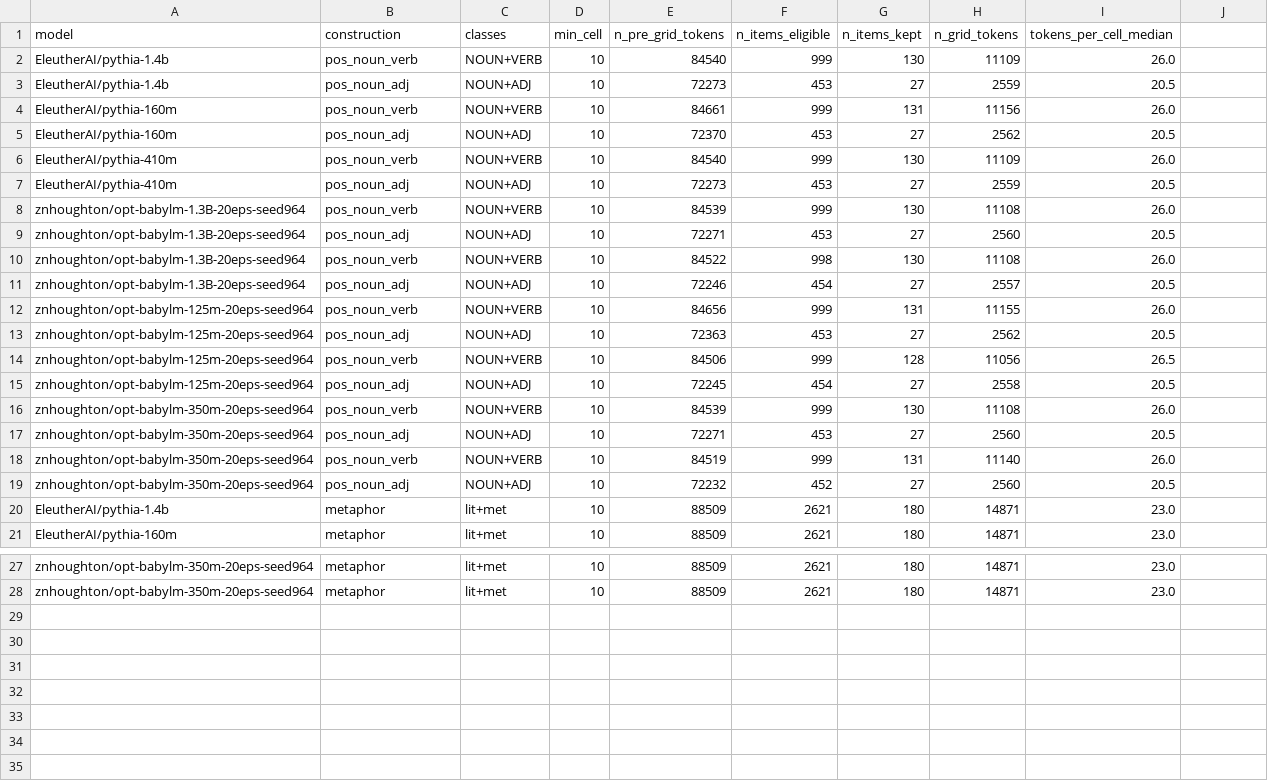
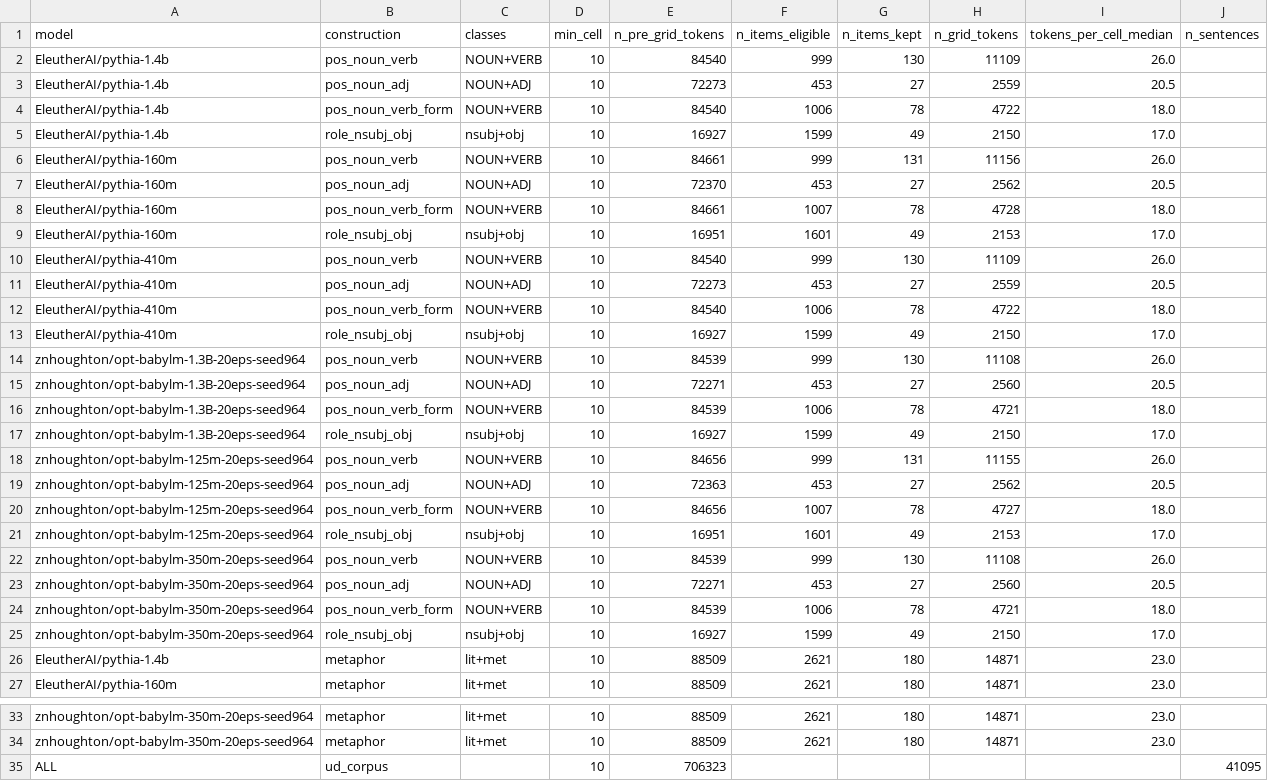
Before and after one commit to znhoughton/representation-separability, a CSV file: data/methods_grid_stats.csv, drawn as a sheet; only a part is shown, gaps mark what is left out; removed rows and columns are numbered as before the commit, all else as after; the diff names each change by its address in the sheet, - before the commit and + after, or states it on an @@ line.

Commit message:
updated stimuli list

```diff
--- a/data/methods_grid_stats.csv
+++ b/data/methods_grid_stats.csv
-J1: (empty)
+J1: n_sentences
+row 4: EleutherAI/pythia-1.4b | pos_noun_verb_form | NOUN+VERB | 10 | 84540 | 1006 | 78 | 4722 | 18.0
+row 5: EleutherAI/pythia-1.4b | role_nsubj_obj | nsubj+obj | 10 | 16927 | 1599 | 49 | 2150 | 17.0
+row 8: EleutherAI/pythia-160m | pos_noun_verb_form | NOUN+VERB | 10 | 84661 | 1007 | 78 | 4728 | 18.0
+row 9: EleutherAI/pythia-160m | role_nsubj_obj | nsubj+obj | 10 | 16951 | 1601 | 49 | 2153 | 17.0
+row 12: EleutherAI/pythia-410m | pos_noun_verb_form | NOUN+VERB | 10 | 84540 | 1006 | 78 | 4722 | 18.0
+row 13: EleutherAI/pythia-410m | role_nsubj_obj | nsubj+obj | 10 | 16927 | 1599 | 49 | 2150 | 17.0
-B16 (construction): pos_noun_verb
+B16 (construction): pos_noun_verb_form
-E16 (n_pre_grid_tokens): 84522
+E16 (n_pre_grid_tokens): 84539
-F16 (n_items_eligible): 998
+F16 (n_items_eligible): 1006
-G16 (n_items_kept): 130
+G16 (n_items_kept): 78
-H16 (n_grid_tokens): 11108
+H16 (n_grid_tokens): 4721
-I16 (tokens_per_cell_median): 26.0
+I16 (tokens_per_cell_median): 18.0
-row 11: znhoughton/opt-babylm-1.3B-20eps-seed964 | pos_noun_adj | NOUN+ADJ | 10 | 72246 | 454 | 27 | 2557 | 20.5
+row 17: znhoughton/opt-babylm-1.3B-20eps-seed964 | role_nsubj_obj | nsubj+obj | 10 | 16927 | 1599 | 49 | 2150 | 17.0
-B20 (construction): pos_noun_verb
+B20 (construction): pos_noun_verb_form
-E20 (n_pre_grid_tokens): 84506
+E20 (n_pre_grid_tokens): 84656
-F20 (n_items_eligible): 999
+F20 (n_items_eligible): 1007
-G20 (n_items_kept): 128
+G20 (n_items_kept): 78
-H20 (n_grid_tokens): 11056
+H20 (n_grid_tokens): 4727
-I20 (tokens_per_cell_median): 26.5
+I20 (tokens_per_cell_median): 18.0
-row 15: znhoughton/opt-babylm-125m-20eps-seed964 | pos_noun_adj | NOUN+ADJ | 10 | 72245 | 454 | 27 | 2558 | 20.5
+row 21: znhoughton/opt-babylm-125m-20eps-seed964 | role_nsubj_obj | nsubj+obj | 10 | 16951 | 1601 | 49 | 2153 | 17.0
-B24 (construction): pos_noun_verb
+B24 (construction): pos_noun_verb_form
-E24 (n_pre_grid_tokens): 84519
+E24 (n_pre_grid_tokens): 84539
-F24 (n_items_eligible): 999
+F24 (n_items_eligible): 1006
-G24 (n_items_kept): 131
+G24 (n_items_kept): 78
-H24 (n_grid_tokens): 11140
+H24 (n_grid_tokens): 4721
-I24 (tokens_per_cell_median): 26.0
+I24 (tokens_per_cell_median): 18.0
-row 19: znhoughton/opt-babylm-350m-20eps-seed964 | pos_noun_adj | NOUN+ADJ | 10 | 72232 | 452 | 27 | 2560 | 20.5
+row 25: znhoughton/opt-babylm-350m-20eps-seed964 | role_nsubj_obj | nsubj+obj | 10 | 16927 | 1599 | 49 | 2150 | 17.0
+row 35: ALL | ud_corpus |  | 10 | 706323 |  |  |  |  | 41095
```
Also changed, not shown: 1 other file.
